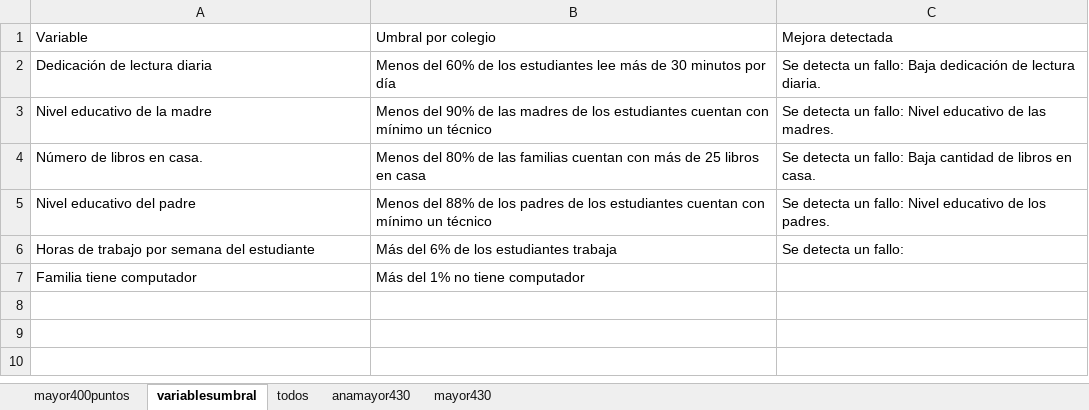
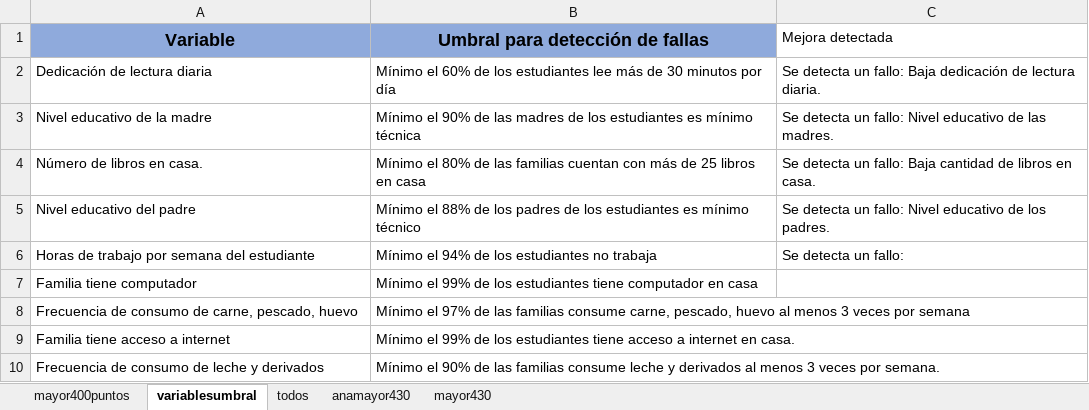
Before and after one commit to yeisonks12345/api_maestria_colegios, an Excel workbook: variables mejores 400 puntos.xlsx, sheet variablesumbral, drawn as a sheet; values as stored, in another font and other column widths than the file's, no borders; the diff names each change by its address in the sheet, - before the commit and + after, or states it on an @@ line.

```diff
--- a/variables mejores 400 puntos.xlsx (sheet variablesumbral)
+++ b/variables mejores 400 puntos.xlsx (sheet variablesumbral)
@@ A1:B1 fill: none → #8FAADC, bold: off → on, text size: larger, alignment: left → center @@
-B1: Umbral por colegio
+B1: Umbral para detección de fallas
-B2 (Umbral para detección de fallas): Menos del 60% de…
+B2 (Umbral para detección de fallas): Mínimo el 60% de…
-B3 (Umbral para detección de fallas): Menos del 90% de las madres de los estudiantes cuentan con mínimo un técnico
+B3 (Umbral para detección de fallas): Mínimo el 90% de las madres de los estudiantes es mínimo técnica
-B4 (Umbral para detección de fallas): Menos del 80% de…
+B4 (Umbral para detección de fallas): Mínimo el 80% de…
-B5 (Umbral para detección de fallas): Menos del 88% de los padres de los estudiantes cuentan con mínimo un técnico
+B5 (Umbral para detección de fallas): Mínimo el 88% de los padres de los estudiantes es mínimo técnico
-B6 (Umbral para detección de fallas): Más del 6% de los estudiantes trabaja
+B6 (Umbral para detección de fallas): Mínimo el 94% de los estudiantes no trabaja
-B7 (Umbral para detección de fallas): Más del 1% no tiene computador
+B7 (Umbral para detección de fallas): Mínimo el 99% de los estudiantes tiene computador en casa
+row 8: Frecuencia de consumo de carne, pescado, huevo | Mínimo el 97% de las familias consume carne, pescado, huevo al menos 3 veces por semana
+row 9: Familia tiene acceso a internet | Mínimo el 99% de los estudiantes tiene acceso a internet en casa.
+row 10: Frecuencia de consumo de leche y derivados | Mínimo el 90% de las familias consume leche y derivados al menos 3 veces por semana.
```
Also changed, not shown: 1 other file.
